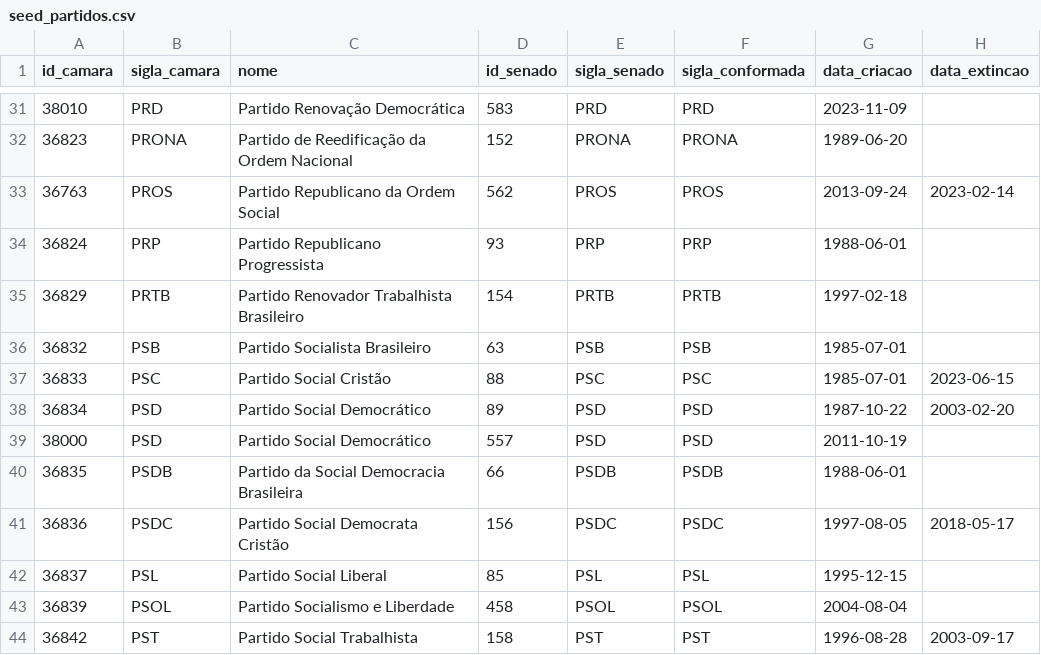
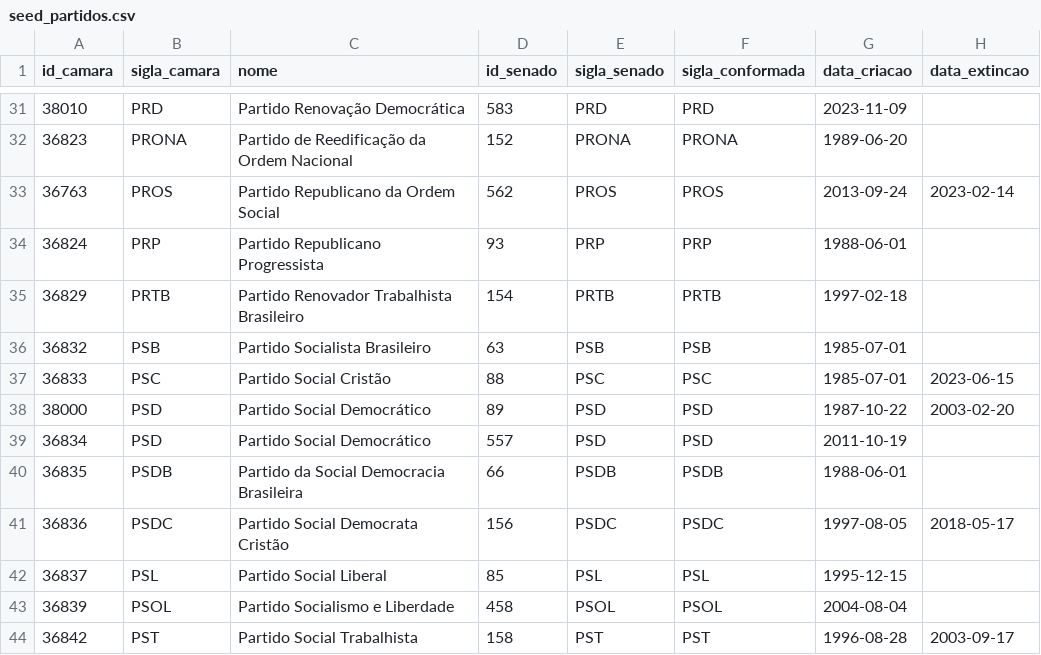
Before and after one commit to lksprado/my_analytics, a CSV file: seeds/seed_partidos.csv, drawn as a sheet; only a part is shown, gaps mark what is left out.

```diff
--- a/seeds/seed_partidos.csv
+++ b/seeds/seed_partidos.csv
@@ -37,4 +37,4 @@
 36833,PSC,Partido Social Cristão,88,PSC,PSC,1985-07-01,2023-06-15
-36834,PSD,Partido Social Democrático,89,PSD,PSD,1987-10-22,2003-02-20
-38000,PSD,Partido Social Democrático,557,PSD,PSD,2011-10-19,
+38000,PSD,Partido Social Democrático,89,PSD,PSD,1987-10-22,2003-02-20
+36834,PSD,Partido Social Democrático,557,PSD,PSD,2011-10-19,
 36835,PSDB,Partido da Social Democracia Brasileira,66,PSDB,PSDB,1988-06-01,
```
Also changed, not shown: 24 other files.
